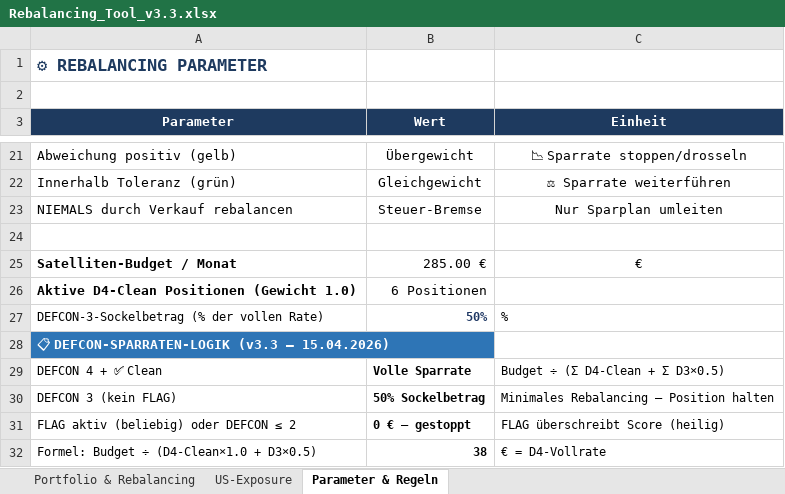
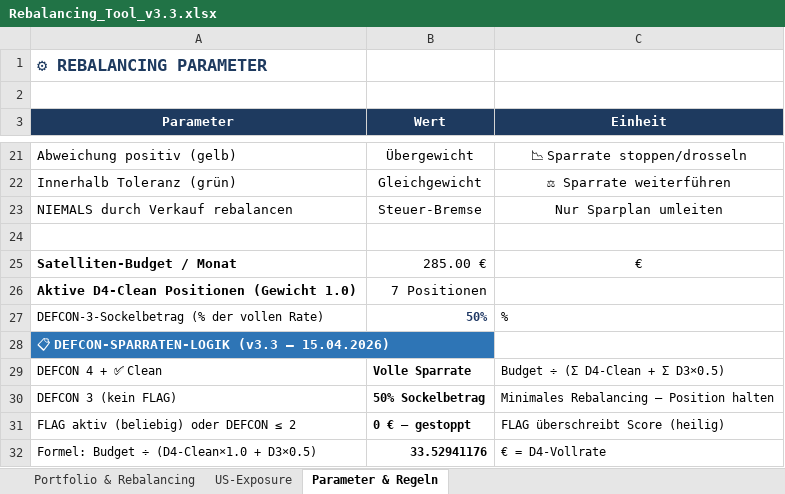
Before and after one commit to tobikowa90-hub/dynastie-depot, an Excel workbook: 03_Tools/Rebalancing_Tool_v3.3.xlsx, sheet Parameter & Regeln, drawn as a sheet; only a part is shown, gaps mark what is left out; values as stored, in another font and other column widths than the file's, no borders; conditional formats not drawn; the diff names each change by its address in the sheet, - before the commit and + after, or states it on an @@ line.

```diff
--- a/03_Tools/Rebalancing_Tool_v3.3.xlsx (sheet Parameter & Regeln)
+++ b/03_Tools/Rebalancing_Tool_v3.3.xlsx (sheet Parameter & Regeln)
-B26 (Wert): 6 Positionen
+B26 (Wert): 7 Positionen
-B32 (Wert): 38
+B32 (Wert): 33.52941176
```
Also changed, not shown: sheet Portfolio & Rebalancing, 2 other files.
